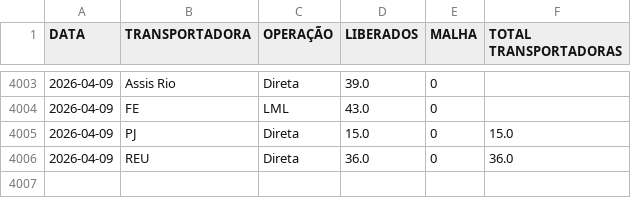
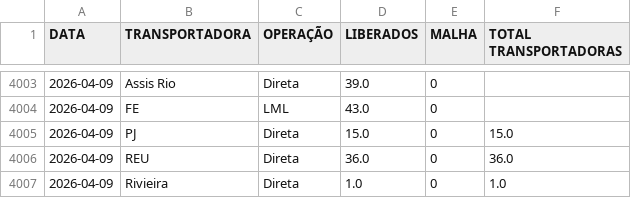
Before and after one commit to notyalcc/Dashboard_unificado, a CSV file: dados_logistica.csv, drawn as a sheet; only a part is shown, gaps mark what is left out; the diff names each change by its address in the sheet, - before the commit and + after, or states it on an @@ line.

Commit message:
Atualizando dados

```diff
--- a/dados_logistica.csv
+++ b/dados_logistica.csv
+row 4007: 2026-04-09 | Rivieira | Direta | 1.0 | 0 | 1.0
```
